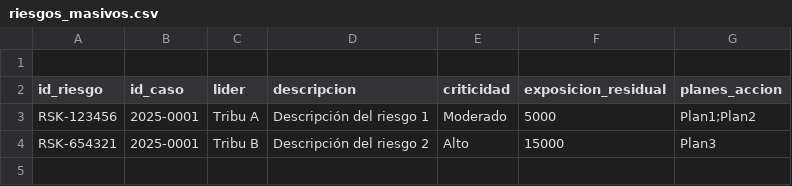
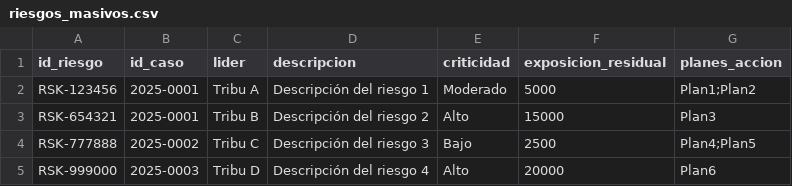
Before and after one commit to PillB/Formulario_investigacion, a CSV file: riesgos_masivos.csv, drawn as a sheet.

```diff
--- a/riesgos_masivos.csv
+++ b/riesgos_masivos.csv
@@ -1,2 +1 @@
-
 id_riesgo,id_caso,lider,descripcion,criticidad,exposicion_residual,planes_accion
@@ -4 +3,3 @@ RSK-123456,2025-0001,Tribu A,Descripción del riesgo 1,Moderado,5000,Plan1;Plan2
 RSK-654321,2025-0001,Tribu B,Descripción del riesgo 2,Alto,15000,Plan3
+RSK-777888,2025-0002,Tribu C,Descripción del riesgo 3,Bajo,2500,Plan4;Plan5
+RSK-999000,2025-0003,Tribu D,Descripción del riesgo 4,Alto,20000,Plan6
```
Also changed, not shown: clientes_masivos.csv, colaboradores_masivos.csv, 5 other files.
